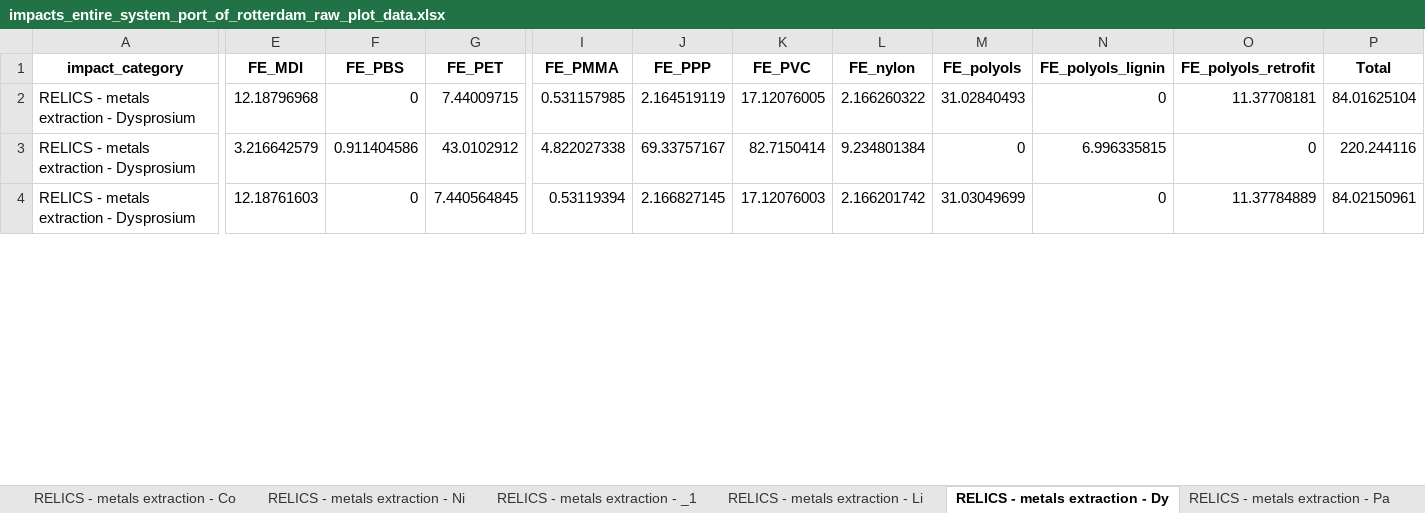
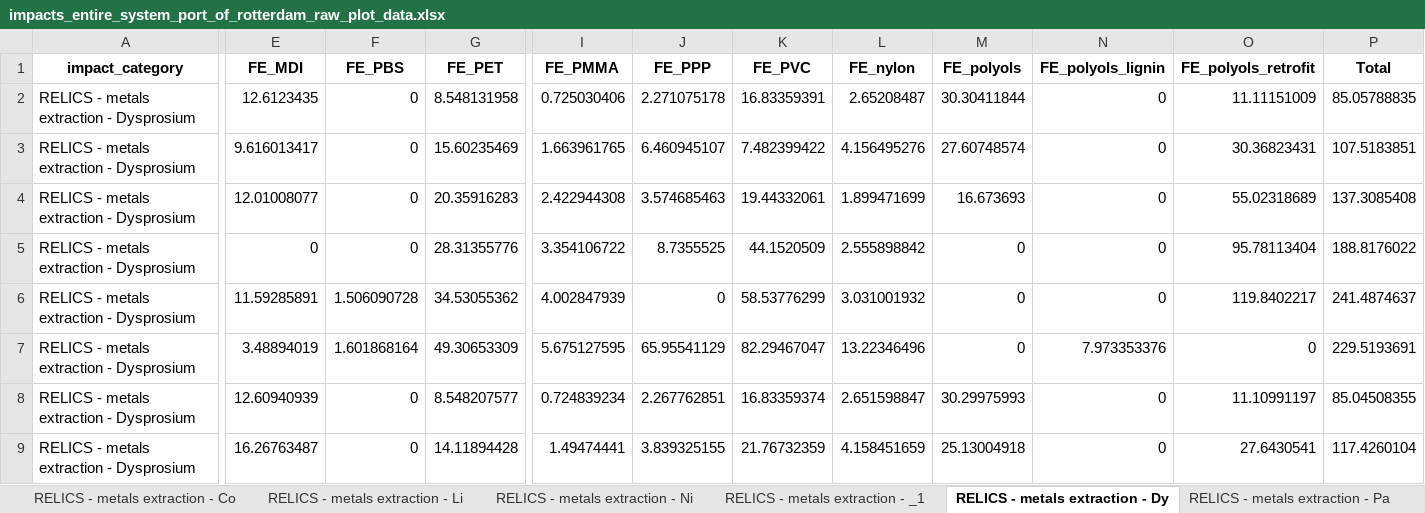
Before and after one commit to GavrikovAleksandr/lca_transience, an Excel workbook: figs/impacts_entire_system_port_of_rotterdam_raw_plot_data.xlsx, sheet RELICS - metals extraction - Dy, drawn as a sheet; only a part is shown, gaps mark what is left out; values as stored, in another font and other column widths than the file's, no borders; addresses are those after the commit; rows hold the shown columns only; the diff covers the shown part only; the diff names each change by its address in the sheet, - before the commit and + after, or states it on an @@ line.

```diff
--- a/figs/impacts_entire_system_port_of_rotterdam_raw_plot_data.xlsx (sheet RELICS - metals extraction - Dy)
+++ b/figs/impacts_entire_system_port_of_rotterdam_raw_plot_data.xlsx (sheet RELICS - metals extraction - Dy)
@@ sheet tab order changed: RELICS - metals extraction - Co | RELICS - metals extraction - Li | RELICS - metals extraction - Ni | RELICS - metals extraction - _1 | RELICS - metals extraction - Dy | RELICS - metals extraction - Pa @@
-E2 (FE_MDI): 12.18796968
+E2 (FE_MDI): 12.6123435
-G2 (FE_PET): 7.44009715
+G2 (FE_PET): 8.548131958
-I2 (FE_PMMA): 0.531157985
+I2 (FE_PMMA): 0.725030406
-J2 (FE_PPP): 2.164519119
+J2 (FE_PPP): 2.271075178
-K2 (FE_PVC): 17.12076005
+K2 (FE_PVC): 16.83359391
-L2 (FE_nylon): 2.166260322
+L2 (FE_nylon): 2.65208487
-M2 (FE_polyols): 31.02840493
+M2 (FE_polyols): 30.30411844
-O2 (FE_polyols_retrofit): 11.37708181
+O2 (FE_polyols_retrofit): 11.11151009
-P2 (Total): 84.01625104
+P2 (Total): 85.05788835
+row 3: RELICS - metals extraction - Dysprosium | 9.616013417 | 0 | 15.60235469 | 1.663961765 | 6.460945107 | 7.482399422 | 4.156495276 | 27.60748574 | 0 | 30.36823431 | 107.5183851
+row 4: RELICS - metals extraction - Dysprosium | 12.01008077 | 0 | 20.35916283 | 2.422944308 | 3.574685463 | 19.44332061 | 1.899471699 | 16.673693 | 0 | 55.02318689 | 137.3085408
+row 5: RELICS - metals extraction - Dysprosium | 0 | 0 | 28.31355776 | 3.354106722 | 8.7355525 | 44.1520509 | 2.555898842 | 0 | 0 | 95.78113404 | 188.8176022
+row 6: RELICS - metals extraction - Dysprosium | 11.59285891 | 1.506090728 | 34.53055362 | 4.002847939 | 0 | 58.53776299 | 3.031001932 | 0 | 0 | 119.8402217 | 241.4874637
-E7 (FE_MDI): 3.216642579
+E7 (FE_MDI): 3.48894019
-F7 (FE_PBS): 0.911404586
+F7 (FE_PBS): 1.601868164
-G7 (FE_PET): 43.0102912
+G7 (FE_PET): 49.30653309
-I7 (FE_PMMA): 4.822027338
+I7 (FE_PMMA): 5.675127595
-J7 (FE_PPP): 69.33757167
+J7 (FE_PPP): 65.95541129
-K7 (FE_PVC): 82.7150414
+K7 (FE_PVC): 82.29467047
-L7 (FE_nylon): 9.234801384
+L7 (FE_nylon): 13.22346496
-N7 (FE_polyols_lignin): 6.996335815
+N7 (FE_polyols_lignin): 7.973353376
-P7 (Total): 220.244116
+P7 (Total): 229.5193691
-E8 (FE_MDI): 12.18761603
+E8 (FE_MDI): 12.60940939
-G8 (FE_PET): 7.440564845
+G8 (FE_PET): 8.548207577
-I8 (FE_PMMA): 0.53119394
+I8 (FE_PMMA): 0.724839234
-J8 (FE_PPP): 2.166827145
+J8 (FE_PPP): 2.267762851
-K8 (FE_PVC): 17.12076003
+K8 (FE_PVC): 16.83359374
-L8 (FE_nylon): 2.166201742
+L8 (FE_nylon): 2.651598847
-M8 (FE_polyols): 31.03049699
+M8 (FE_polyols): 30.29975993
-O8 (FE_polyols_retrofit): 11.37784889
+O8 (FE_polyols_retrofit): 11.10991197
-P8 (Total): 84.02150961
+P8 (Total): 85.04508355
+row 9: RELICS - metals extraction - Dysprosium | 16.26763487 | 0 | 14.11894428 | 1.49474441 | 3.839325155 | 21.76732359 | 4.158451659 | 25.13004918 | 0 | 27.6430541 | 117.4260104
```
Also changed, not shown: 3 added rows and 9 edited cells elsewhere in this sheet, sheet all_data_long, sheet totals, sheet RELICS - metals extraction - _1, sheet RELICS - metals extraction - Ni, sheet RELICS - metals extraction - Co, sheet RELICS - metals extraction - Ti, 11 more sheets, 51 other files.
